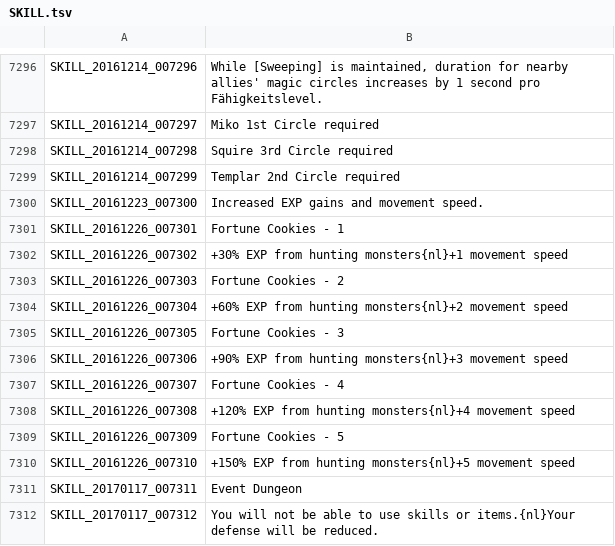
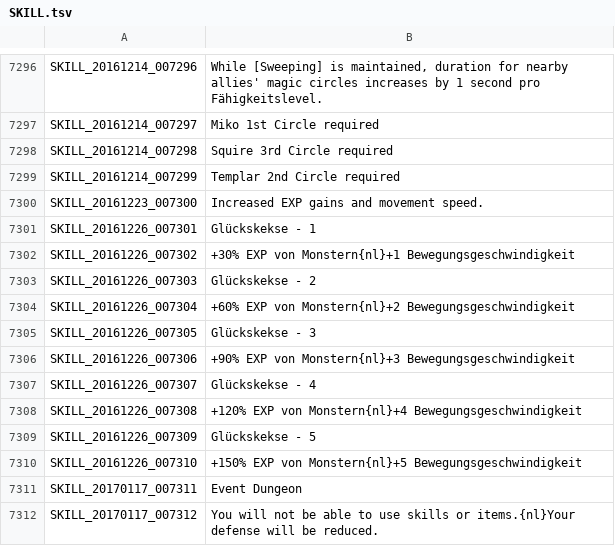
Before and after one commit to Triky313/TreeOfSavior-GermanTranslation, a TSV file: SKILL.tsv, drawn as a sheet; only a part is shown, gaps mark what is left out.

```diff
--- a/SKILL.tsv
+++ b/SKILL.tsv
@@ -7300,12 +7300,12 @@ SKILL_20161214_007299	Templar 2nd Circle required
 SKILL_20161223_007300	Increased EXP gains and movement speed.
-SKILL_20161226_007301	Fortune Cookies - 1
-SKILL_20161226_007302	+30% EXP from hunting monsters{nl}+1 movement speed
-SKILL_20161226_007303	Fortune Cookies - 2
-SKILL_20161226_007304	+60% EXP from hunting monsters{nl}+2 movement speed
-SKILL_20161226_007305	Fortune Cookies - 3
-SKILL_20161226_007306	+90% EXP from hunting monsters{nl}+3 movement speed
-SKILL_20161226_007307	Fortune Cookies - 4
-SKILL_20161226_007308	+120% EXP from hunting monsters{nl}+4 movement speed
-SKILL_20161226_007309	Fortune Cookies - 5
-SKILL_20161226_007310	+150% EXP from hunting monsters{nl}+5 movement speed
+SKILL_20161226_007301	Glückskekse - 1
+SKILL_20161226_007302	+30% EXP von Monstern{nl}+1 Bewegungsgeschwindigkeit
+SKILL_20161226_007303	Glückskekse - 2
+SKILL_20161226_007304	+60% EXP von Monstern{nl}+2 Bewegungsgeschwindigkeit
+SKILL_20161226_007305	Glückskekse - 3
+SKILL_20161226_007306	+90% EXP von Monstern{nl}+3 Bewegungsgeschwindigkeit
+SKILL_20161226_007307	Glückskekse - 4
+SKILL_20161226_007308	+120% EXP von Monstern{nl}+4 Bewegungsgeschwindigkeit
+SKILL_20161226_007309	Glückskekse - 5
+SKILL_20161226_007310	+150% EXP von Monstern{nl}+5 Bewegungsgeschwindigkeit
 SKILL_20170117_007311	Event Dungeon
```
Also changed, not shown: UI.tsv, 2 other files.
